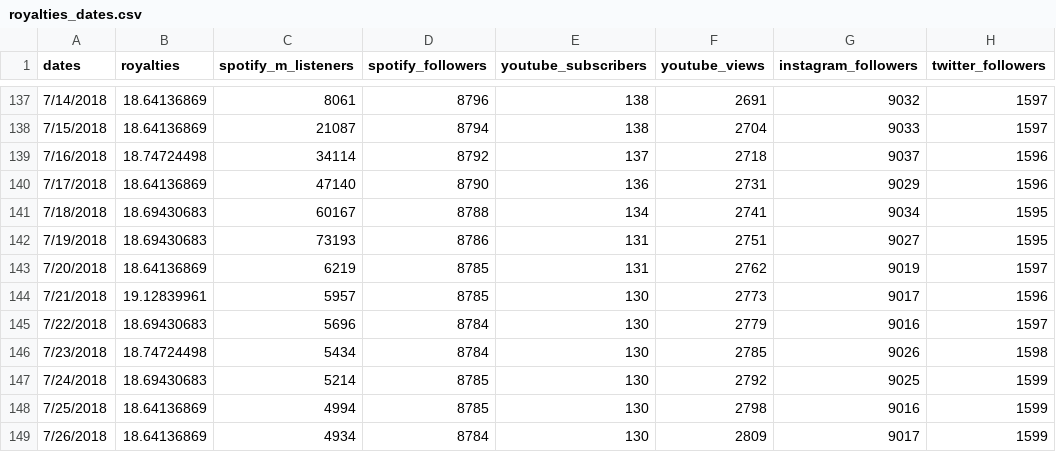
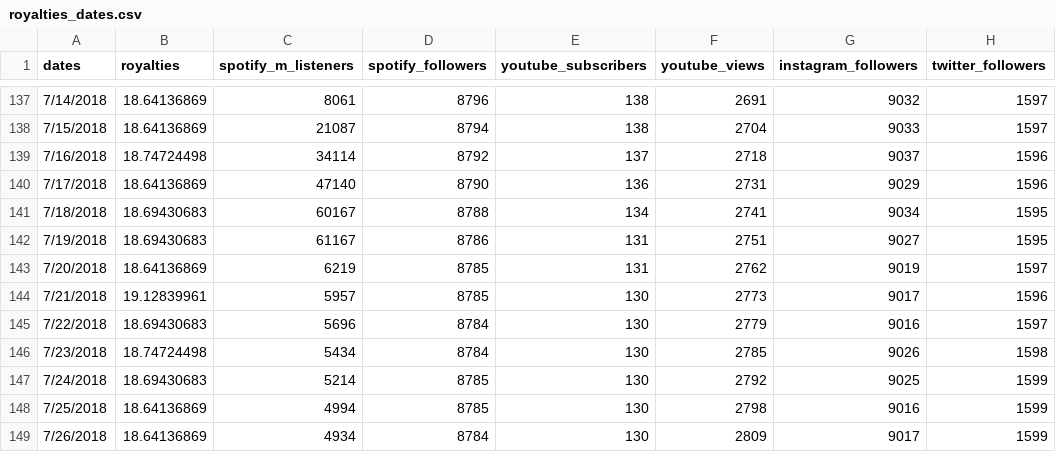
Before and after one commit to florfede/machine-learning, a CSV file: royalties_dates.csv, drawn as a sheet; only a part is shown, gaps mark what is left out.

Commit message:
Update royalties_dates.csv

```diff
--- a/royalties_dates.csv
+++ b/royalties_dates.csv
@@ -141,3 +141,3 @@ dates,royalties,spotify_m_listeners,spotify_followers,youtube_subscribers,youtub
 7/18/2018,18.69430683,60167,8788,134,2741,9034,1595
-7/19/2018,18.69430683,73193,8786,131,2751,9027,1595
+7/19/2018,18.69430683,61167,8786,131,2751,9027,1595
 7/20/2018,18.64136869,6219,8785,131,2762,9019,1597
```
